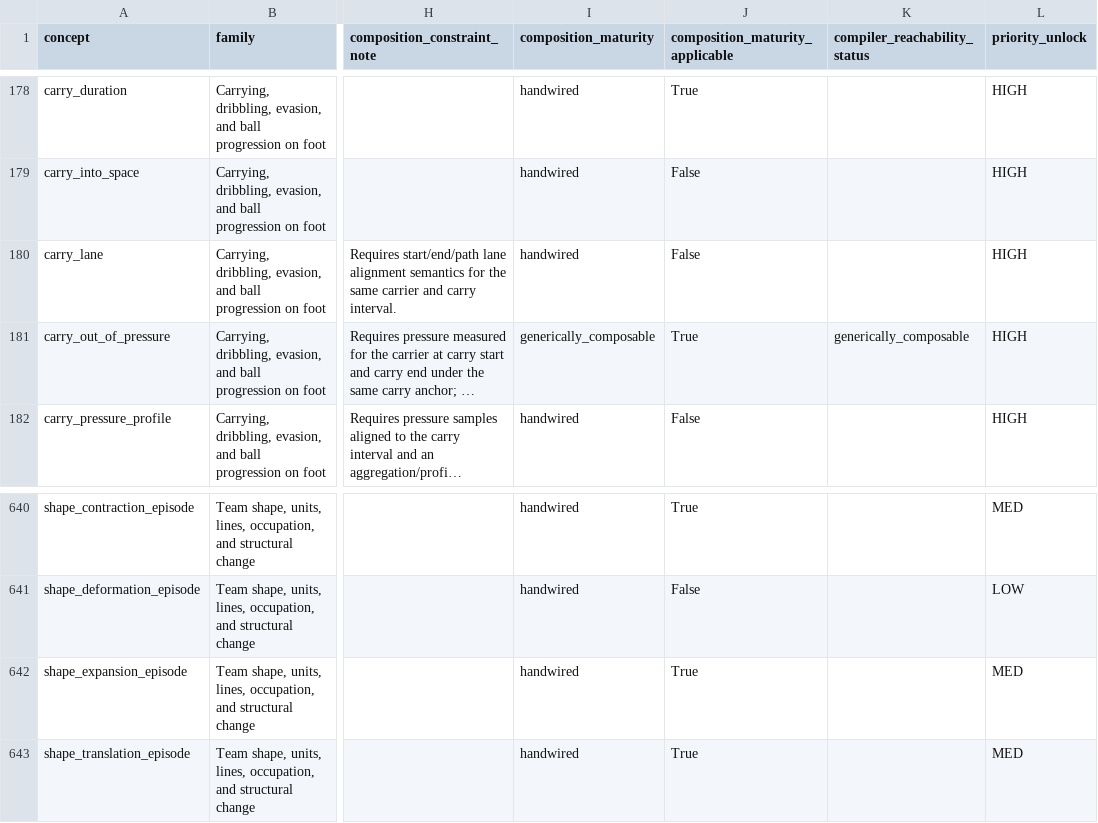
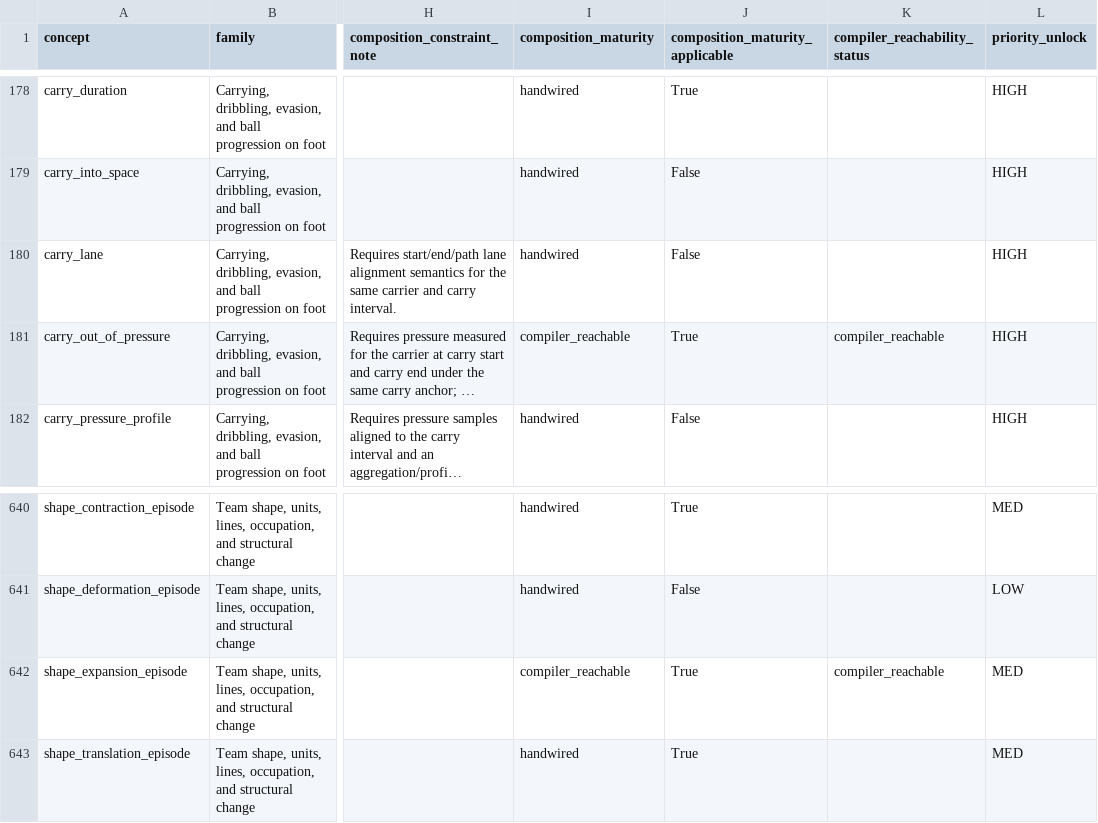
Before and after one commit to LuisRevillaM/priori, a CSV file: generated/coverage-map.csv, drawn as a sheet; only a part is shown, gaps mark what is left out; long unchanged cells end in …; the diff names each change by its address in the sheet, - before the commit and + after, or states it on an @@ line.

```diff
--- a/generated/coverage-map.csv
+++ b/generated/coverage-map.csv
-I181 (composition_maturity): generically_composable
+I181 (composition_maturity): compiler_reachable
-K181 (compiler_reachability_status): generically_composable
+K181 (compiler_reachability_status): compiler_reachable
-I642 (composition_maturity): handwired
+I642 (composition_maturity): compiler_reachable
-K642 (compiler_reachability_status): (empty)
+K642 (compiler_reachability_status): compiler_reachable
```
Also changed, not shown: generated/compiler-search-v0/row-ledger.csv, 12 other files.
